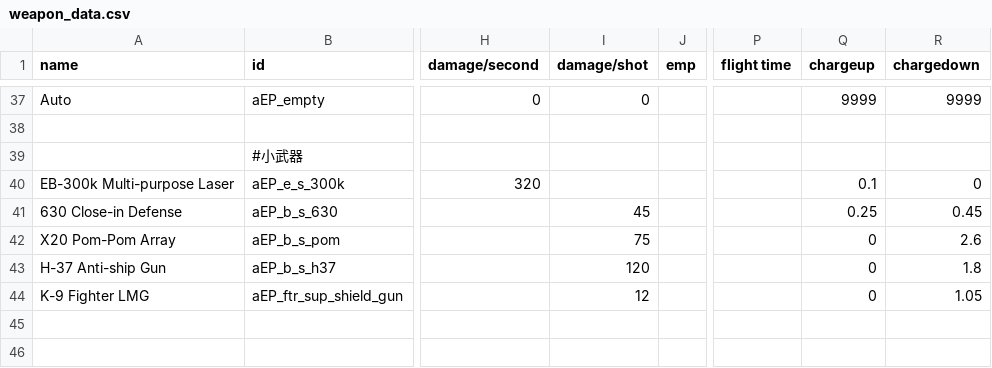
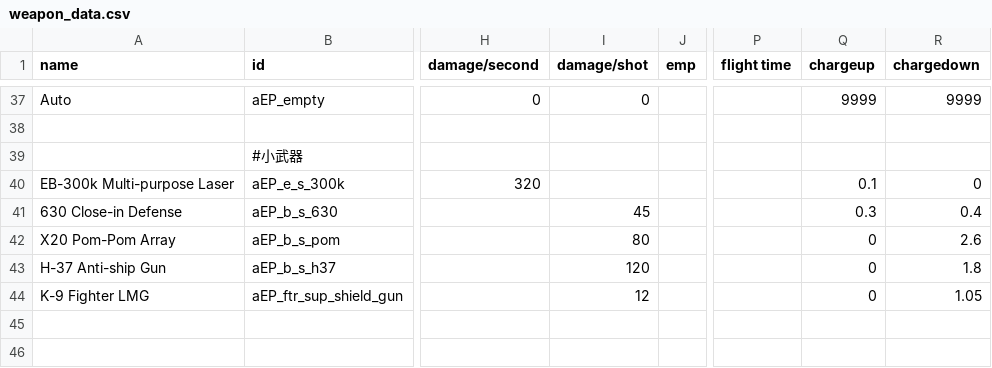
Before and after one commit to a111164i/FSF_MilitaryCompany, a CSV file: data/weapons/weapon_data.csv, drawn as a sheet; only a part is shown, gaps mark what is left out; the diff names each change by its address in the sheet, - before the commit and + after, or states it on an @@ line.

```diff
--- a/data/weapons/weapon_data.csv
+++ b/data/weapons/weapon_data.csv
-Q41 (chargeup): 0.25
+Q41 (chargeup): 0.3
-R41 (chargedown): 0.45
+R41 (chargedown): 0.4
-I42 (damage/shot): 75
+I42 (damage/shot): 80
```
Also changed, not shown: data/hulls/ship_data.csv, data/strings/descriptions_CN.csv, 7 other files.
